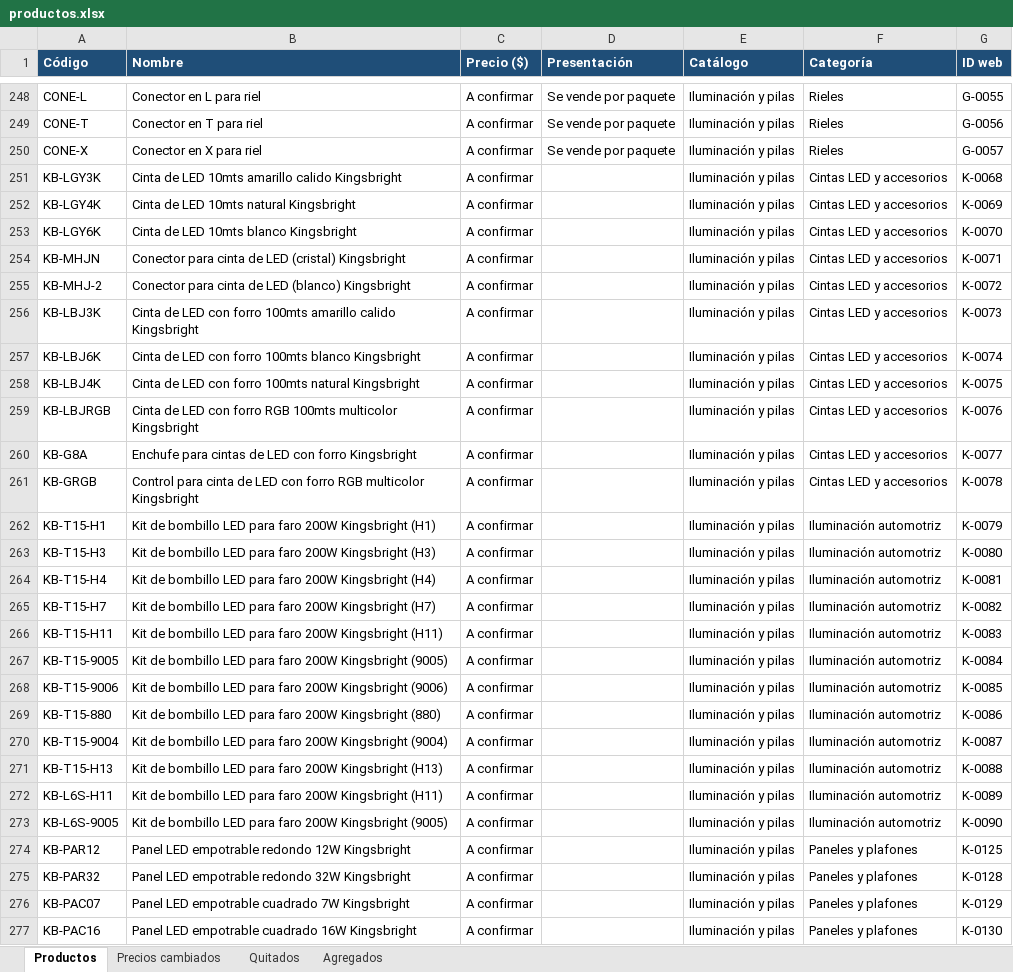
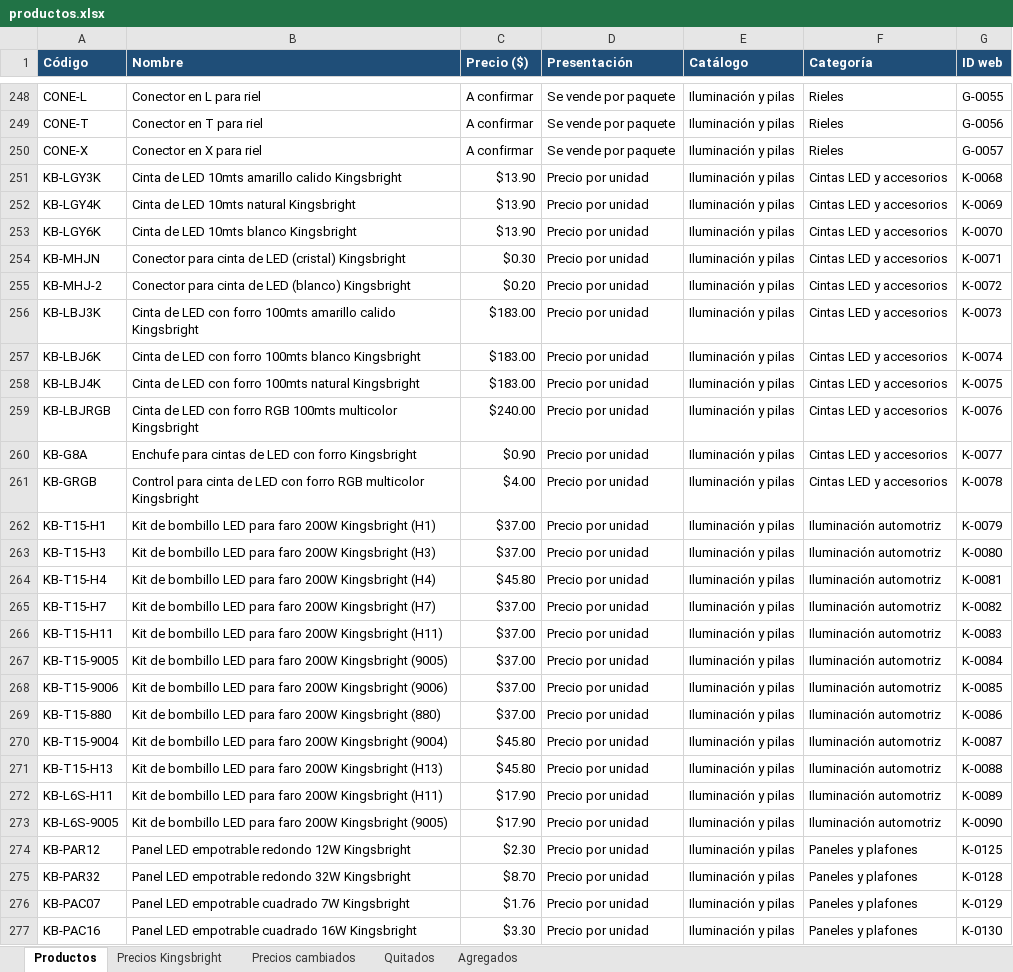
Before and after one commit to kirpulrbx-max/limpieza-del-sur, an Excel workbook: productos.xlsx, sheet Productos, drawn as a sheet; only a part is shown, gaps mark what is left out; values as stored, in another font and other column widths than the file's, no borders; the diff covers the shown part only; the diff names each change by its address in the sheet, - before the commit and + after, or states it on an @@ line.

```diff
--- a/productos.xlsx (sheet Productos)
+++ b/productos.xlsx (sheet Productos)
+sheet tab: Precios Kingsbright
-C251:C253 (Precio ($)): A confirmar
+C251:C253 (Precio ($)): $13.90
-D251:D277 (Presentación): (empty)
+D251:D277 (Presentación): Precio por unidad
-C254 (Precio ($)): A confirmar
+C254 (Precio ($)): $0.30
-C255 (Precio ($)): A confirmar
+C255 (Precio ($)): $0.20
-C256:C258 (Precio ($)): A confirmar
+C256:C258 (Precio ($)): $183.00
-C259 (Precio ($)): A confirmar
+C259 (Precio ($)): $240.00
-C260 (Precio ($)): A confirmar
+C260 (Precio ($)): $0.90
-C261 (Precio ($)): A confirmar
+C261 (Precio ($)): $4.00
-C262:C263 (Precio ($)): A confirmar
+C262:C263 (Precio ($)): $37.00
-C264 (Precio ($)): A confirmar
+C264 (Precio ($)): $45.80
-C265:C269 (Precio ($)): A confirmar
+C265:C269 (Precio ($)): $37.00
-C270:C271 (Precio ($)): A confirmar
+C270:C271 (Precio ($)): $45.80
-C272:C273 (Precio ($)): A confirmar
+C272:C273 (Precio ($)): $17.90
-C274 (Precio ($)): A confirmar
+C274 (Precio ($)): $2.30
-C275 (Precio ($)): A confirmar
+C275 (Precio ($)): $8.70
-C276 (Precio ($)): A confirmar
+C276 (Precio ($)): $1.76
-C277 (Precio ($)): A confirmar
+C277 (Precio ($)): $3.30
```
Also changed, not shown: 104 edited cells elsewhere in this sheet, 4 other files.
